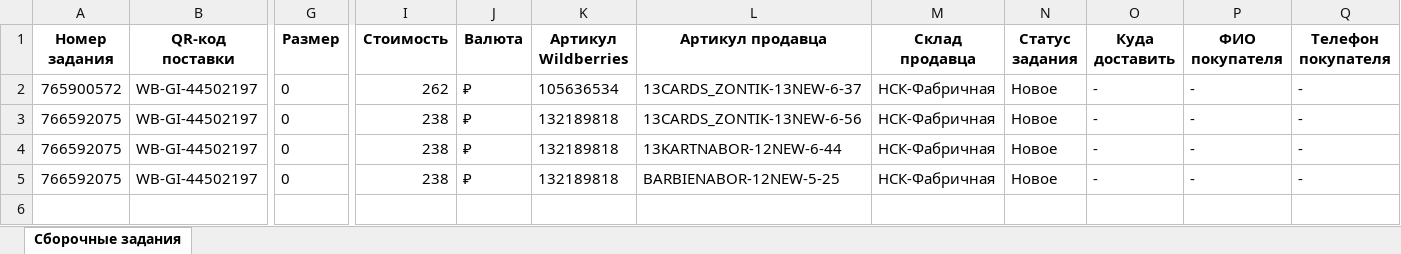
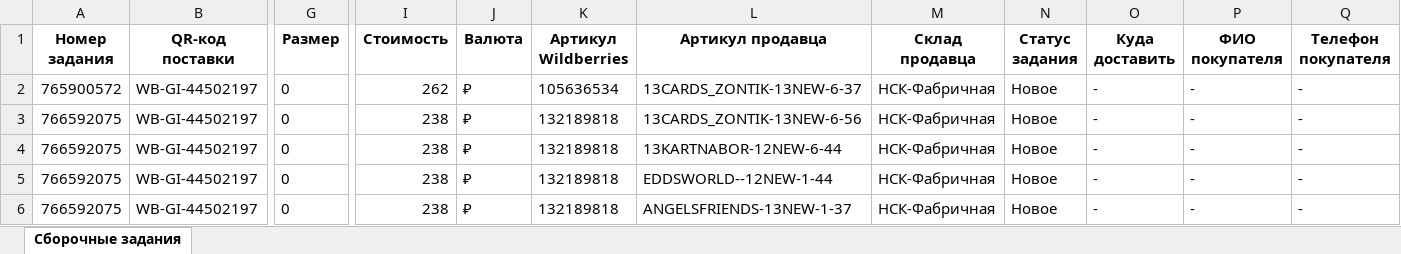
Before and after one commit to MikhailFrushkin/Badge, an Excel workbook: заказ2.xlsx, sheet Сборочные задания, drawn as a sheet; only a part is shown, gaps mark what is left out; values as stored, in another font and other column widths than the file's, no borders; addresses are those after the commit; rows hold the shown columns only; the diff names each change by its address in the sheet, - before the commit and + after, or states it on an @@ line.

```diff
--- a/заказ2.xlsx (sheet Сборочные задания)
+++ b/заказ2.xlsx (sheet Сборочные задания)
+row 5: 766592075 | WB-GI-44502197 | 0 | 238 | ₽ | 132189818 | EDDSWORLD--12NEW-1-44 | НСК-Фабричная | Новое | - | - | -
-L6 (Артикул продавца): BARBIENABOR-12NEW-5-25
+L6 (Артикул продавца): ANGELSFRIENDS-13NEW-1-37
```
Also changed, not shown: 3 other files.
